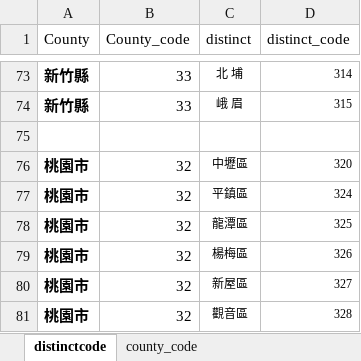
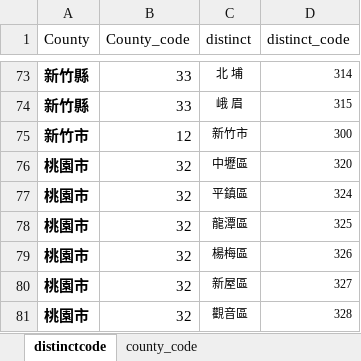
Before and after one commit to 7pupuPan/1072Rproject, an Excel workbook: Taiwan_code.xlsx, sheet distinctcode, drawn as a sheet; only a part is shown, gaps mark what is left out; values as stored, in another font and other column widths than the file's, no borders; the diff names each change by its address in the sheet, - before the commit and + after, or states it on an @@ line.

```diff
--- a/Taiwan_code.xlsx (sheet distinctcode)
+++ b/Taiwan_code.xlsx (sheet distinctcode)
-row 75: (empty)
+row 75: 新竹市 | 12 | 新竹市 | 300
```
Also changed, not shown: clear_data/distinct_electric_month.xlsx, clear_data/distinct_electric_year.xlsx, 4 other files.
